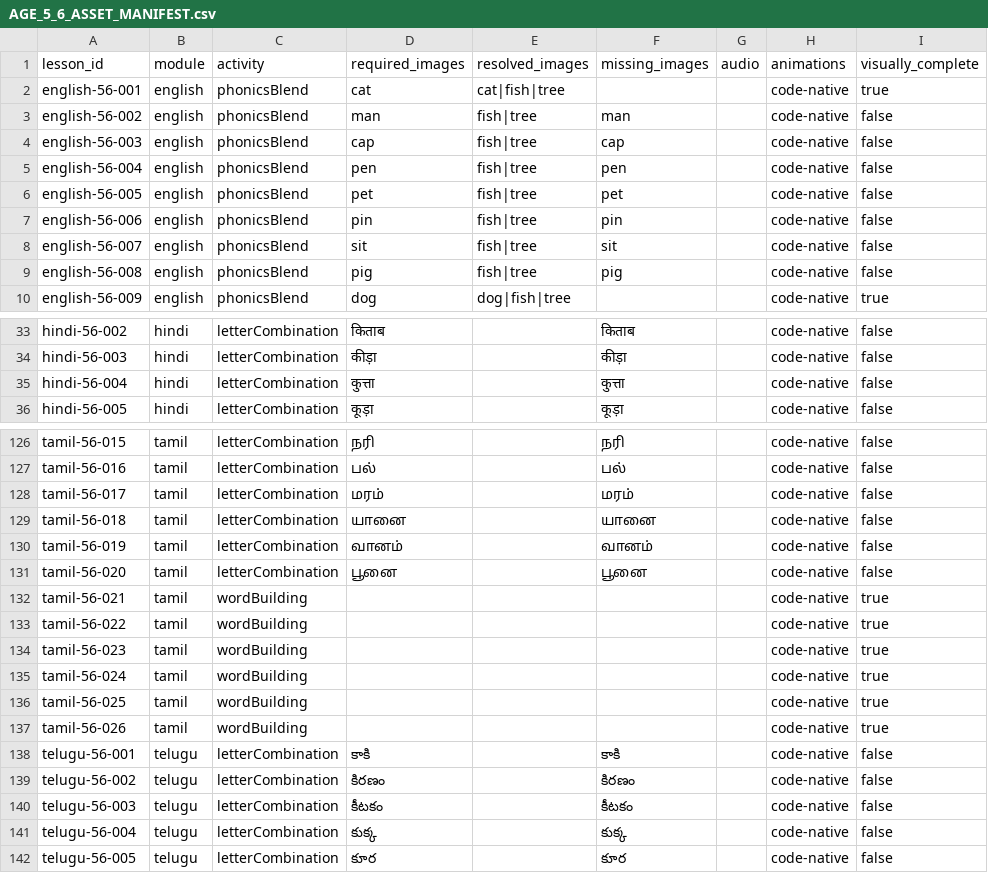
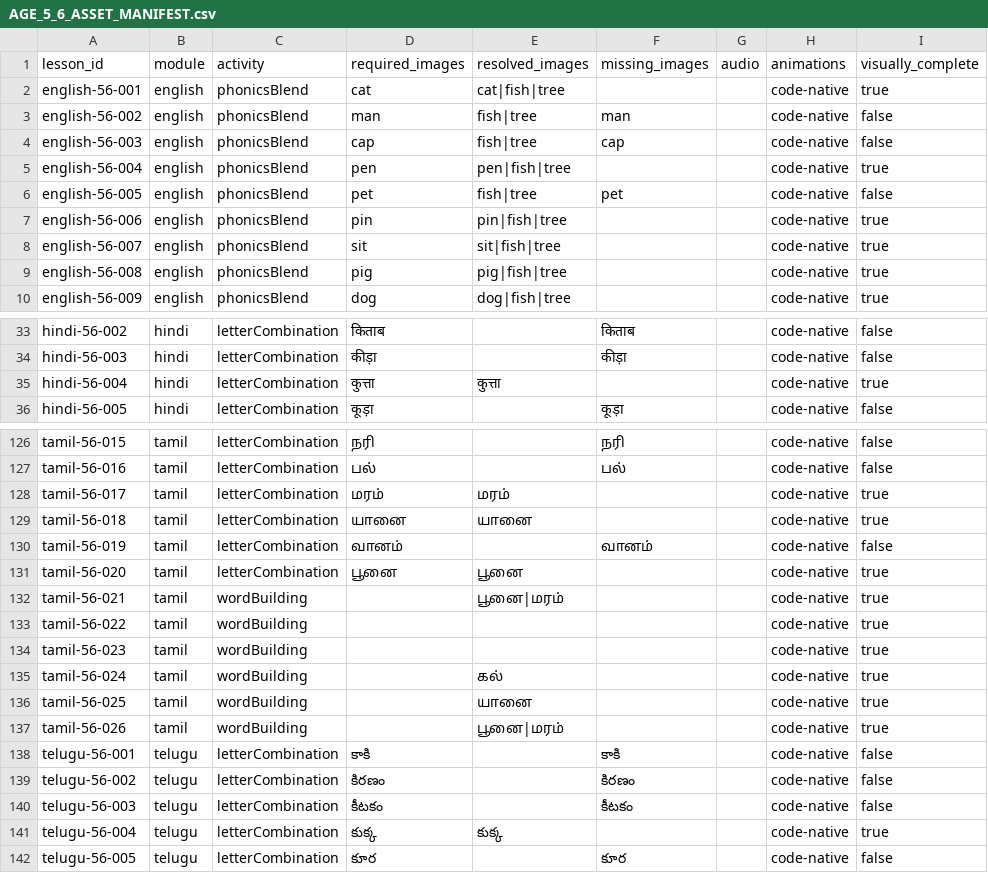
Before and after one commit to aravindreddyca-maker/Aksharamala, a CSV file: audit/AGE_5_6_ASSET_MANIFEST.csv, drawn as a sheet; only a part is shown, gaps mark what is left out; the diff covers the shown part only.

Commit message:
feat: consolidate age 5-6 visual assets

```diff
--- a/audit/AGE_5_6_ASSET_MANIFEST.csv
+++ b/audit/AGE_5_6_ASSET_MANIFEST.csv
@@ -4,7 +4,7 @@ english-56-002,english,phonicsBlend,"man","fish|tree","man","","code-native",fal
 english-56-003,english,phonicsBlend,"cap","fish|tree","cap","","code-native",false
-english-56-004,english,phonicsBlend,"pen","fish|tree","pen","","code-native",false
+english-56-004,english,phonicsBlend,"pen","pen|fish|tree","","","code-native",true
 english-56-005,english,phonicsBlend,"pet","fish|tree","pet","","code-native",false
-english-56-006,english,phonicsBlend,"pin","fish|tree","pin","","code-native",false
-english-56-007,english,phonicsBlend,"sit","fish|tree","sit","","code-native",false
-english-56-008,english,phonicsBlend,"pig","fish|tree","pig","","code-native",false
+english-56-006,english,phonicsBlend,"pin","pin|fish|tree","","","code-native",true
+english-56-007,english,phonicsBlend,"sit","sit|fish|tree","","","code-native",true
+english-56-008,english,phonicsBlend,"pig","pig|fish|tree","","","code-native",true
 english-56-009,english,phonicsBlend,"dog","dog|fish|tree","","","code-native",true
@@ -34,3 +34,3 @@ hindi-56-002,hindi,letterCombination,"किताब","","किताब","","
 hindi-56-003,hindi,letterCombination,"कीड़ा","","कीड़ा","","code-native",false
-hindi-56-004,hindi,letterCombination,"कुत्ता","","कुत्ता","","code-native",false
+hindi-56-004,hindi,letterCombination,"कुत्ता","कुत्ता","","","code-native",true
 hindi-56-005,hindi,letterCombination,"कूड़ा","","कूड़ा","","code-native",false
@@ -127,12 +127,12 @@ tamil-56-015,tamil,letterCombination,"நரி","","நரி","","code-native"
 tamil-56-016,tamil,letterCombination,"பல்","","பல்","","code-native",false
-tamil-56-017,tamil,letterCombination,"மரம்","","மரம்","","code-native",false
-tamil-56-018,tamil,letterCombination,"யானை","","யானை","","code-native",false
+tamil-56-017,tamil,letterCombination,"மரம்","மரம்","","","code-native",true
+tamil-56-018,tamil,letterCombination,"யானை","யானை","","","code-native",true
 tamil-56-019,tamil,letterCombination,"வானம்","","வானம்","","code-native",false
-tamil-56-020,tamil,letterCombination,"பூனை","","பூனை","","code-native",false
-tamil-56-021,tamil,wordBuilding,"","","","","code-native",true
+tamil-56-020,tamil,letterCombination,"பூனை","பூனை","","","code-native",true
+tamil-56-021,tamil,wordBuilding,"","பூனை|மரம்","","","code-native",true
 tamil-56-022,tamil,wordBuilding,"","","","","code-native",true
 tamil-56-023,tamil,wordBuilding,"","","","","code-native",true
-tamil-56-024,tamil,wordBuilding,"","","","","code-native",true
-tamil-56-025,tamil,wordBuilding,"","","","","code-native",true
-tamil-56-026,tamil,wordBuilding,"","","","","code-native",true
+tamil-56-024,tamil,wordBuilding,"","கல்","","","code-native",true
+tamil-56-025,tamil,wordBuilding,"","யானை","","","code-native",true
+tamil-56-026,tamil,wordBuilding,"","பூனை|மரம்","","","code-native",true
 telugu-56-001,telugu,letterCombination,"కాకి","","కాకి","","code-native",false
@@ -140,3 +140,3 @@ telugu-56-002,telugu,letterCombination,"కిరణం","","కిరణం",""
 telugu-56-003,telugu,letterCombination,"కీటకం","","కీటకం","","code-native",false
-telugu-56-004,telugu,letterCombination,"కుక్క","","కుక్క","","code-native",false
+telugu-56-004,telugu,letterCombination,"కుక్క","కుక్క","","","code-native",true
 telugu-56-005,telugu,letterCombination,"కూర","","కూర","","code-native",false
```
Also changed, not shown: 33 edited cells elsewhere in this file, 9 other files.
